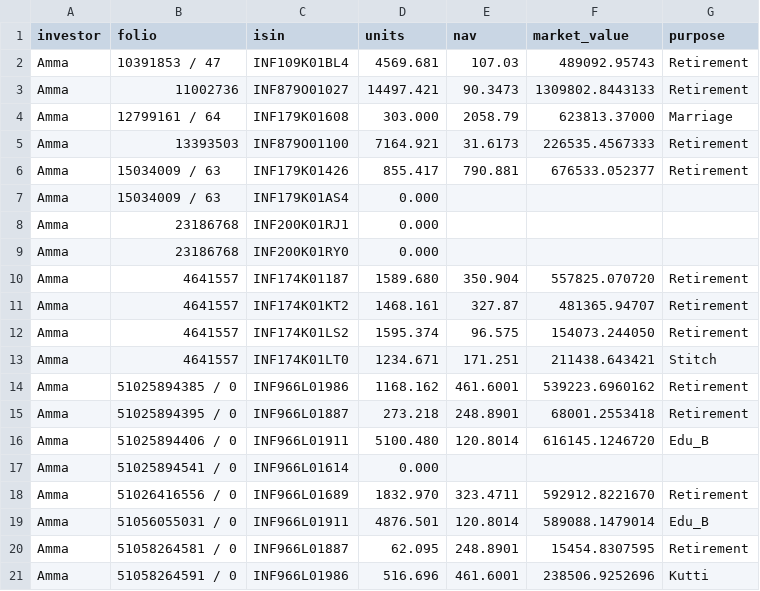
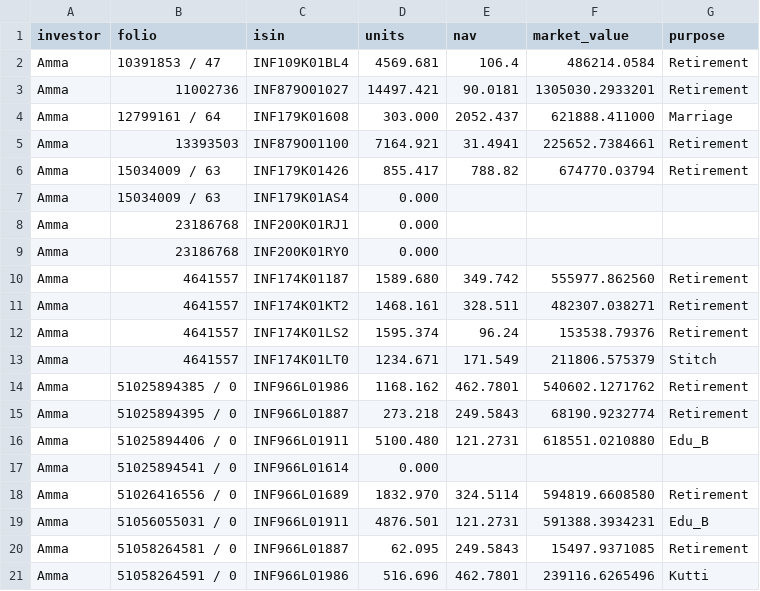
Before and after one commit to rrajeshkannan/lakshya, a CSV file: data/lps/positions.csv, drawn as a sheet; only a part is shown; the diff covers the shown part only.

Commit message:
Complete purpose staging history final pipeline

```diff
--- a/data/lps/positions.csv
+++ b/data/lps/positions.csv
@@ -1,7 +1,7 @@
 investor,folio,isin,units,nav,market_value,purpose
-Amma,10391853 / 47,INF109K01BL4,4569.681,107.03,489092.95743,Retirement
-Amma,11002736,INF879O01027,14497.421,90.3473,1309802.8443133,Retirement
-Amma,12799161 / 64,INF179K01608,303.000,2058.79,623813.37000,Marriage
-Amma,13393503,INF879O01100,7164.921,31.6173,226535.4567333,Retirement
-Amma,15034009 / 63,INF179K01426,855.417,790.881,676533.052377,Retirement
+Amma,10391853 / 47,INF109K01BL4,4569.681,106.4,486214.0584,Retirement
+Amma,11002736,INF879O01027,14497.421,90.0181,1305030.2933201,Retirement
+Amma,12799161 / 64,INF179K01608,303.000,2052.437,621888.411000,Marriage
+Amma,13393503,INF879O01100,7164.921,31.4941,225652.7384661,Retirement
+Amma,15034009 / 63,INF179K01426,855.417,788.82,674770.03794,Retirement
 Amma,15034009 / 63,INF179K01AS4,0.000,,,
@@ -9,13 +9,13 @@ Amma,23186768,INF200K01RJ1,0.000,,,
 Amma,23186768,INF200K01RY0,0.000,,,
-Amma,4641557,INF174K01187,1589.680,350.904,557825.070720,Retirement
-Amma,4641557,INF174K01KT2,1468.161,327.87,481365.94707,Retirement
-Amma,4641557,INF174K01LS2,1595.374,96.575,154073.244050,Retirement
-Amma,4641557,INF174K01LT0,1234.671,171.251,211438.643421,Stitch
-Amma,51025894385 / 0,INF966L01986,1168.162,461.6001,539223.6960162,Retirement
-Amma,51025894395 / 0,INF966L01887,273.218,248.8901,68001.2553418,Retirement
-Amma,51025894406 / 0,INF966L01911,5100.480,120.8014,616145.1246720,Edu_B
+Amma,4641557,INF174K01187,1589.680,349.742,555977.862560,Retirement
+Amma,4641557,INF174K01KT2,1468.161,328.511,482307.038271,Retirement
+Amma,4641557,INF174K01LS2,1595.374,96.24,153538.79376,Retirement
+Amma,4641557,INF174K01LT0,1234.671,171.549,211806.575379,Stitch
+Amma,51025894385 / 0,INF966L01986,1168.162,462.7801,540602.1271762,Retirement
+Amma,51025894395 / 0,INF966L01887,273.218,249.5843,68190.9232774,Retirement
+Amma,51025894406 / 0,INF966L01911,5100.480,121.2731,618551.0210880,Edu_B
 Amma,51025894541 / 0,INF966L01614,0.000,,,
-Amma,51026416556 / 0,INF966L01689,1832.970,323.4711,592912.8221670,Retirement
-Amma,51056055031 / 0,INF966L01911,4876.501,120.8014,589088.1479014,Edu_B
-Amma,51058264581 / 0,INF966L01887,62.095,248.8901,15454.8307595,Retirement
-Amma,51058264591 / 0,INF966L01986,516.696,461.6001,238506.9252696,Kutti
+Amma,51026416556 / 0,INF966L01689,1832.970,324.5114,594819.6608580,Retirement
+Amma,51056055031 / 0,INF966L01911,4876.501,121.2731,591388.3934231,Edu_B
+Amma,51058264581 / 0,INF966L01887,62.095,249.5843,15497.9371085,Retirement
+Amma,51058264591 / 0,INF966L01986,516.696,462.7801,239116.6265496,Kutti
```
Also changed, not shown: 36 edited cells elsewhere in this file, 42 other files.
